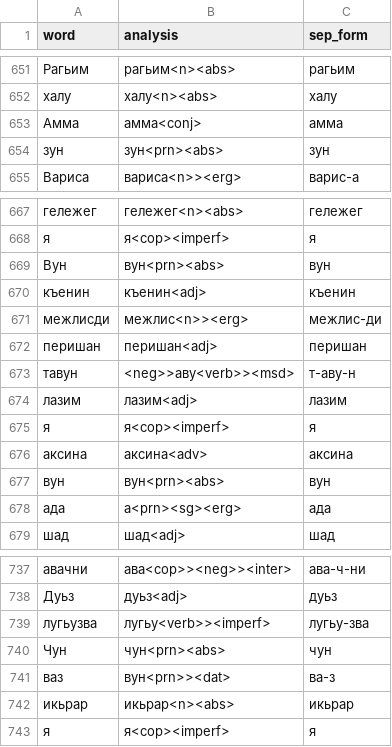
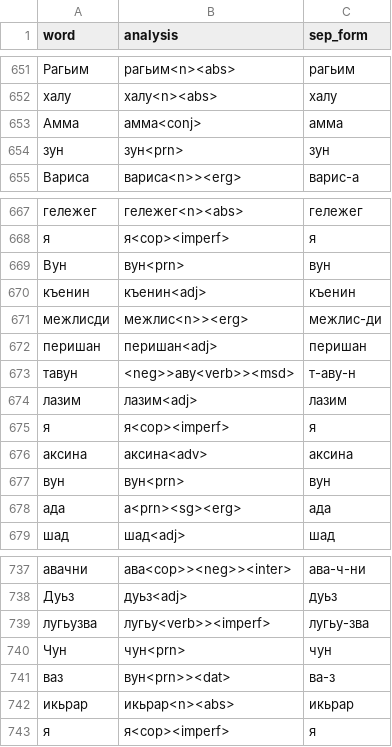
Before and after one commit to hemulitch/morphological-parser-for-Lezgian, a CSV file: accuracy/corpus_gold/gold_4.csv, drawn as a sheet; only a part is shown, gaps mark what is left out; the diff covers the shown part only; the diff names each change by its address in the sheet, - before the commit and + after, or states it on an @@ line.

```diff
--- a/accuracy/corpus_gold/gold_4.csv
+++ b/accuracy/corpus_gold/gold_4.csv
-B654 (analysis): зун<prn><abs>
+B654 (analysis): зун<prn>
-B669 (analysis): вун<prn><abs>
+B669 (analysis): вун<prn>
-B677 (analysis): вун<prn><abs>
+B677 (analysis): вун<prn>
-B740 (analysis): чун<prn><abs>
+B740 (analysis): чун<prn>
```
Also changed, not shown: 11 edited cells elsewhere in this file.
